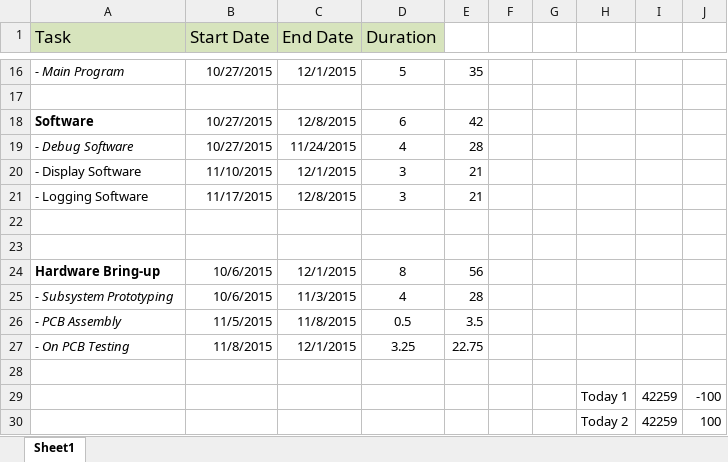
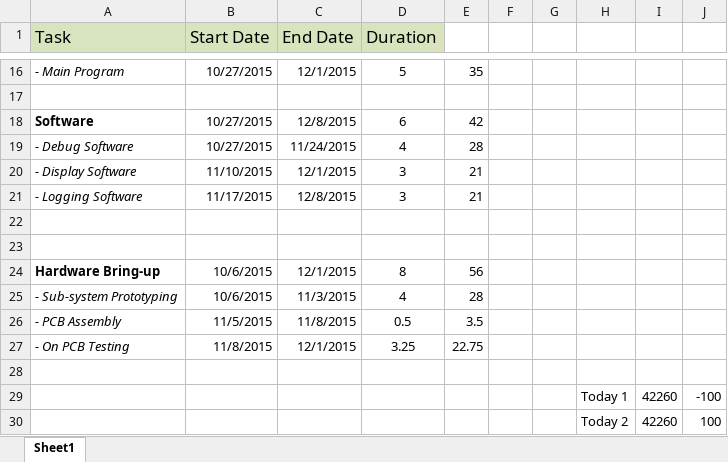
Before and after one commit to rmfharvey/EE4951_REPO, an Excel workbook: Documentation/EE4951_Timeline.xlsx, sheet Sheet1, drawn as a sheet; only a part is shown, gaps mark what is left out; values as stored, in another font and other column widths than the file's, no borders; charts and pictures not drawn; the diff names each change by its address in the sheet, - before the commit and + after, or states it on an @@ line.

```diff
--- a/Documentation/EE4951_Timeline.xlsx (sheet Sheet1)
+++ b/Documentation/EE4951_Timeline.xlsx (sheet Sheet1)
-A20:A21 italic: off
+A20:A21 italic: on
-A25 (Task): - Subsystem Prototyping
+A25 (Task): - Sub-system Prototyping
-I29:I30: 42259
+I29:I30: 42260
```
Also changed, not shown: charts or pictures, 7 other files.
